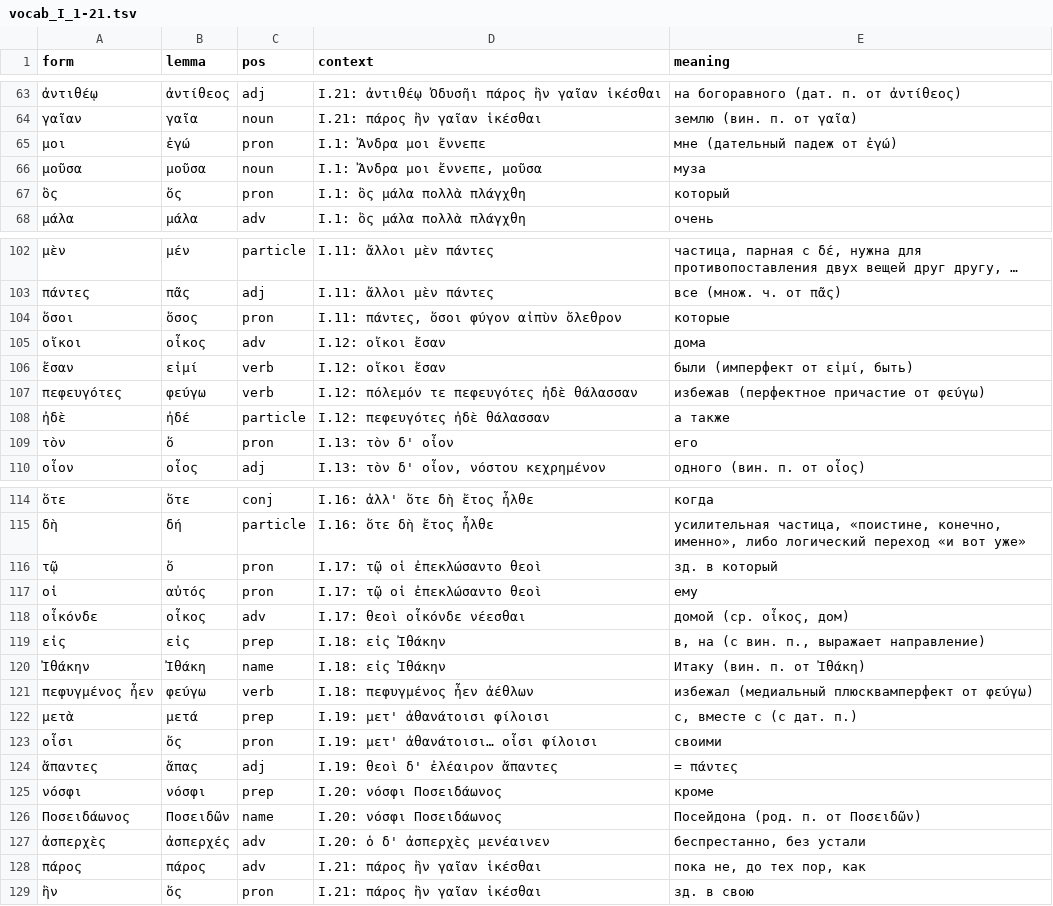
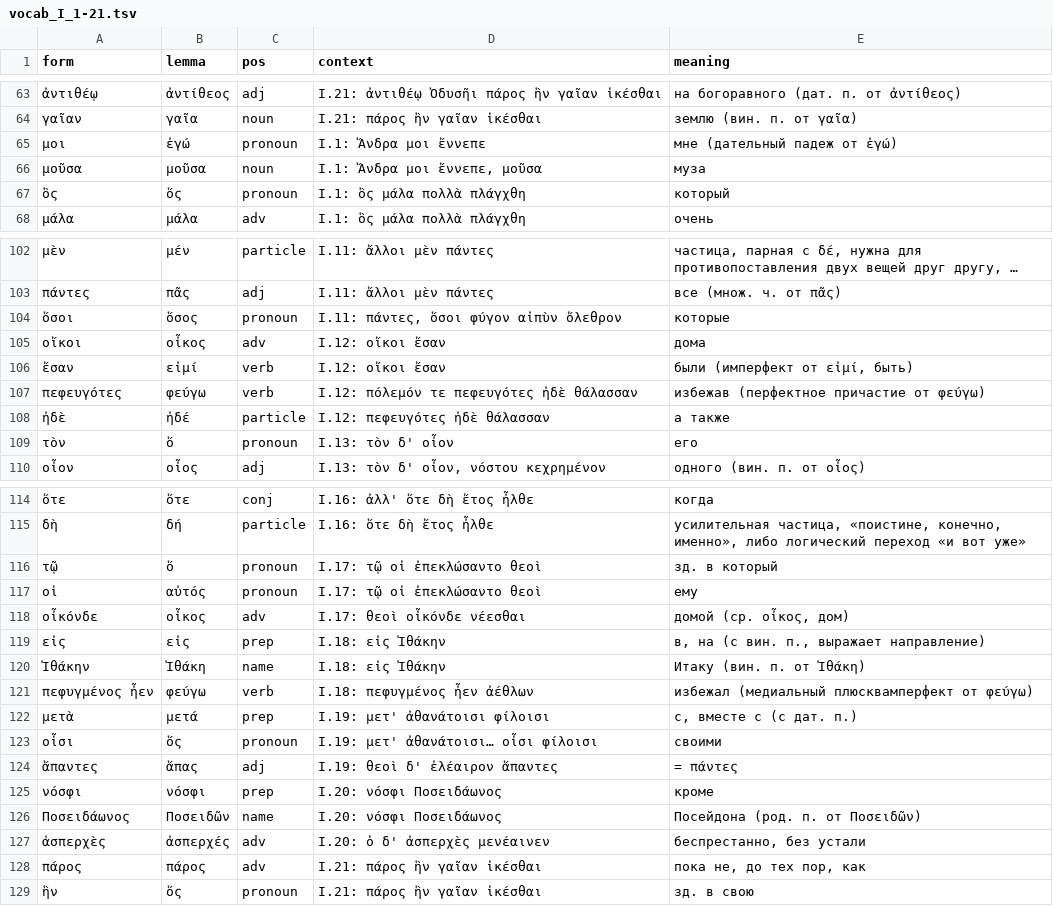
Before and after one commit to EEE-project/created_with_eee, a TSV file: odyssey/2026_06_01/vocab_I_1-21.tsv, drawn as a sheet; only a part is shown, gaps mark what is left out; long unchanged cells end in …; the diff covers the shown part only.

```diff
--- a/odyssey/2026_06_01/vocab_I_1-21.tsv
+++ b/odyssey/2026_06_01/vocab_I_1-21.tsv
@@ -64,5 +64,5 @@ form	lemma	pos	context	meaning
 γαῖαν	γαῖα	noun	I.21: πάρος ἣν γαῖαν ἱκέσθαι	землю (вин. п. от γαῖα)
-μοι	ἐγώ	pron	I.1: Ἄνδρα μοι ἔννεπε	мне (дательный падеж от ἐγώ)
+μοι	ἐγώ	pronoun	I.1: Ἄνδρα μοι ἔννεπε	мне (дательный падеж от ἐγώ)
 μοῦσα	μοῦσα	noun	I.1: Ἄνδρα μοι ἔννεπε, μοῦσα	муза
-ὃς	ὅς	pron	I.1: ὃς μάλα πολλὰ πλάγχθη	который
+ὃς	ὅς	pronoun	I.1: ὃς μάλα πολλὰ πλάγχθη	который
 μάλα	μάλα	adv	I.1: ὃς μάλα πολλὰ πλάγχθη	очень
@@ -103,3 +103,3 @@ form	lemma	pos	context	meaning
 πάντες	πᾶς	adj	I.11: ἄλλοι μὲν πάντες	все (множ. ч. от πᾶς)
-ὅσοι	ὅσος	pron	I.11: πάντες, ὅσοι φύγον αἰπὺν ὄλεθρον	которые
+ὅσοι	ὅσος	pronoun	I.11: πάντες, ὅσοι φύγον αἰπὺν ὄλεθρον	которые
 οἴκοι	οἶκος	adv	I.12: οἴκοι ἔσαν	дома
@@ -108,3 +108,3 @@ form	lemma	pos	context	meaning
 ἠδὲ	ἠδέ	particle	I.12: πεφευγότες ἠδὲ θάλασσαν	а также
-τὸν	ὅ	pron	I.13: τὸν δ' οἶον	его
+τὸν	ὅ	pronoun	I.13: τὸν δ' οἶον	его
 οἶον	οἶος	adj	I.13: τὸν δ' οἶον, νόστου κεχρημένον	одного (вин. п. от οἶος)
@@ -115,4 +115,4 @@ form	lemma	pos	context	meaning
 δὴ	δή	particle	I.16: ὅτε δὴ ἔτος ἦλθε	усилительная частица, «поистине, конечно, именно», либо логический переход «и вот уже»
-τῷ	ὅ	pron	I.17: τῷ οἱ ἐπεκλώσαντο θεοὶ	зд. в который
-οἱ	αὐτός	pron	I.17: τῷ οἱ ἐπεκλώσαντο θεοὶ	ему
+τῷ	ὅ	pronoun	I.17: τῷ οἱ ἐπεκλώσαντο θεοὶ	зд. в который
+οἱ	αὐτός	pronoun	I.17: τῷ οἱ ἐπεκλώσαντο θεοὶ	ему
 οἶκόνδε	οἶκος	adv	I.17: θεοὶ οἶκόνδε νέεσθαι	домой (ср. οἶκος, дом)
@@ -122,3 +122,3 @@ form	lemma	pos	context	meaning
 μετὰ	μετά	prep	I.19: μετ' ἀθανάτοισι φίλοισι	с, вместе с (с дат. п.)
-οἷσι	ὅς	pron	I.19: μετ' ἀθανάτοισι… οἷσι φίλοισι	своими
+οἷσι	ὅς	pronoun	I.19: μετ' ἀθανάτοισι… οἷσι φίλοισι	своими
 ἅπαντες	ἅπας	adj	I.19: θεοὶ δ' ἐλέαιρον ἅπαντες	= πάντες
@@ -128,2 +128,2 @@ form	lemma	pos	context	meaning
 πάρος	πάρος	adv	I.21: πάρος ἣν γαῖαν ἱκέσθαι	пока не, до тех пор, как
-ἣν	ὅς	pron	I.21: πάρος ἣν γαῖαν ἱκέσθαι	зд. в свою
+ἣν	ὅς	pronoun	I.21: πάρος ἣν γαῖαν ἱκέσθαι	зд. в свою
```
Also changed, not shown: 11 edited cells elsewhere in this file, odyssey/2026_06_01/translation_presence.tsv, odyssey/2026_06_15/vocab_IX_19-38.tsv, 6 other files.
